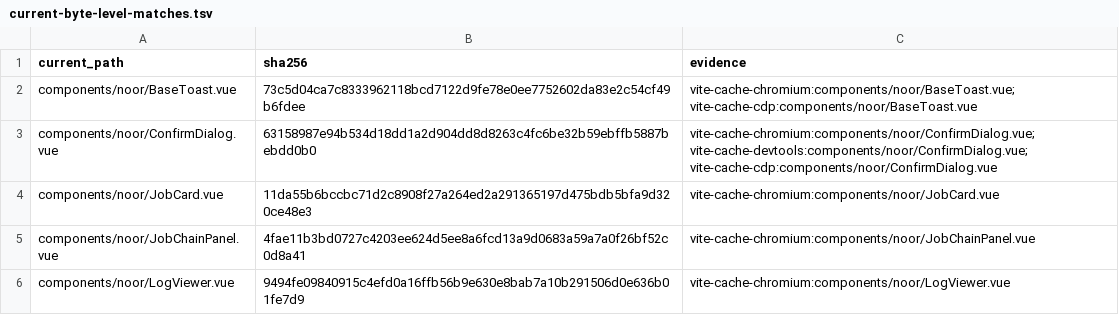
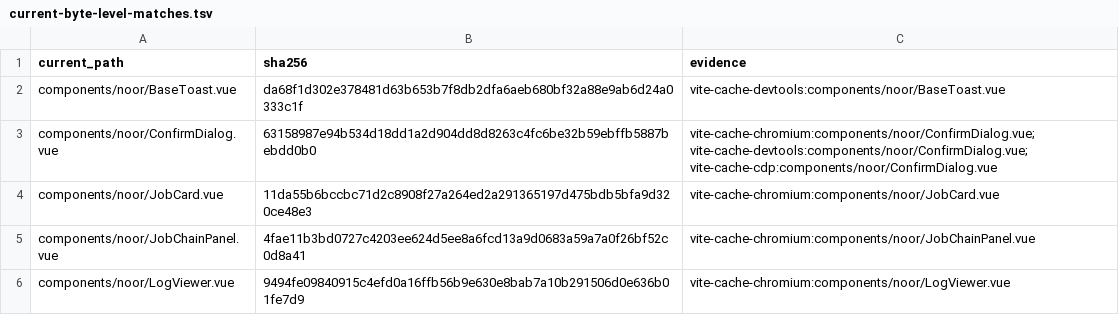
Before and after one commit to kinaxng/NOOR, a TSV file: forensics/current-byte-level-matches.tsv, drawn as a sheet; only a part is shown.

Commit message:
Restore final BaseToast from August devtools evidence

```diff
--- a/forensics/current-byte-level-matches.tsv
+++ b/forensics/current-byte-level-matches.tsv
@@ -1,3 +1,3 @@
 current_path	sha256	evidence
-components/noor/BaseToast.vue	73c5d04ca7c8333962118bcd7122d9fe78e0ee7752602da83e2c54cf49b6fdee	vite-cache-chromium:components/noor/BaseToast.vue; vite-cache-cdp:components/noor/BaseToast.vue
+components/noor/BaseToast.vue	da68f1d302e378481d63b653b7f8db2dfa6aeb680bf32a88e9ab6d24a0333c1f	vite-cache-devtools:components/noor/BaseToast.vue
 components/noor/ConfirmDialog.vue	63158987e94b534d18dd1a2d904dd8d8263c4fc6be32b59ebffb5887bebdd0b0	vite-cache-chromium:components/noor/ConfirmDialog.vue; vite-cache-devtools:components/noor/ConfirmDialog.vue; vite-cache-cdp:components/noor/ConfirmDialog.vue
```
Also changed, not shown: 2 other files.
